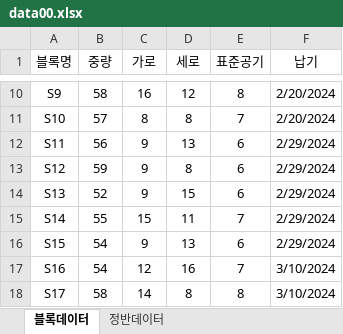
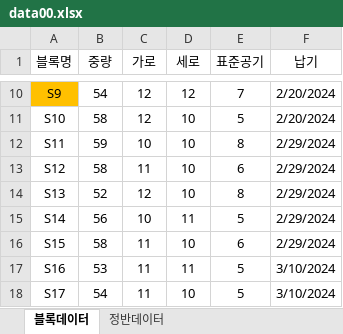
Before and after one commit to kstyle2198/optimus, an Excel workbook: data/data00.xlsx, sheet 블록데이터, drawn as a sheet; only a part is shown, gaps mark what is left out; values as stored, in another font and other column widths than the file's, no borders; the diff covers the shown part only; the diff names each change by its address in the sheet, - before the commit and + after, or states it on an @@ line.

```diff
--- a/data/data00.xlsx (sheet 블록데이터)
+++ b/data/data00.xlsx (sheet 블록데이터)
-A10 fill: none
+A10 fill: #FFC000
-B10 (중량): 58
+B10 (중량): 54
-C10 (가로): 16
+C10 (가로): 12
-E10 (표준공기): 8
+E10 (표준공기): 7
-B11 (중량): 57
+B11 (중량): 58
-C11 (가로): 8
+C11 (가로): 12
-D11 (세로): 8
+D11 (세로): 10
-E11 (표준공기): 7
+E11 (표준공기): 5
-B12 (중량): 56
+B12 (중량): 59
-C12 (가로): 9
+C12 (가로): 10
-D12 (세로): 13
+D12 (세로): 10
-E12 (표준공기): 6
+E12 (표준공기): 8
-B13 (중량): 59
+B13 (중량): 58
-C13 (가로): 9
+C13 (가로): 11
-D13 (세로): 8
+D13 (세로): 10
-C14 (가로): 9
+C14 (가로): 12
-D14 (세로): 15
+D14 (세로): 10
-E14 (표준공기): 6
+E14 (표준공기): 8
-B15 (중량): 55
+B15 (중량): 56
-C15 (가로): 15
+C15 (가로): 10
-E15 (표준공기): 7
+E15 (표준공기): 5
-B16 (중량): 54
+B16 (중량): 58
-C16 (가로): 9
+C16 (가로): 11
-D16 (세로): 13
+D16 (세로): 10
-B17 (중량): 54
+B17 (중량): 53
-C17 (가로): 12
+C17 (가로): 11
-D17 (세로): 16
+D17 (세로): 11
-E17 (표준공기): 7
+E17 (표준공기): 5
-B18 (중량): 58
+B18 (중량): 54
-C18 (가로): 14
+C18 (가로): 11
-D18 (세로): 8
+D18 (세로): 10
-E18 (표준공기): 8
+E18 (표준공기): 5
```
Also changed, not shown: 73 edited cells and cell formats elsewhere in this sheet, sheet 정반데이터, formulas that keep their value, 2 other files.
